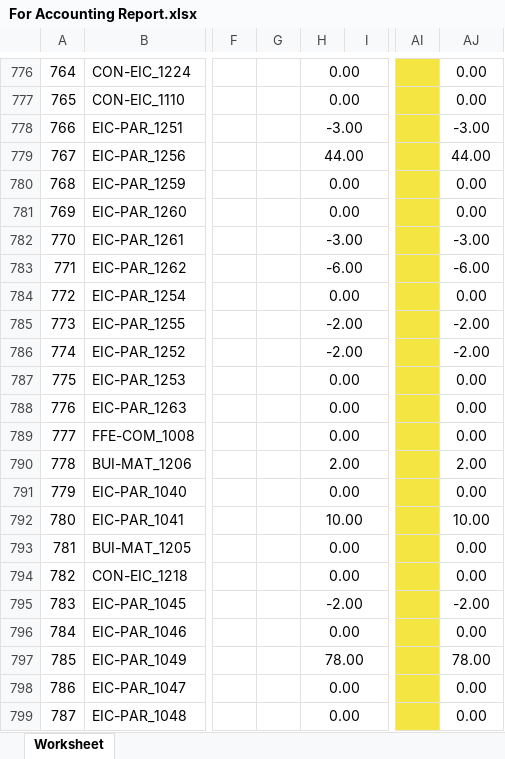
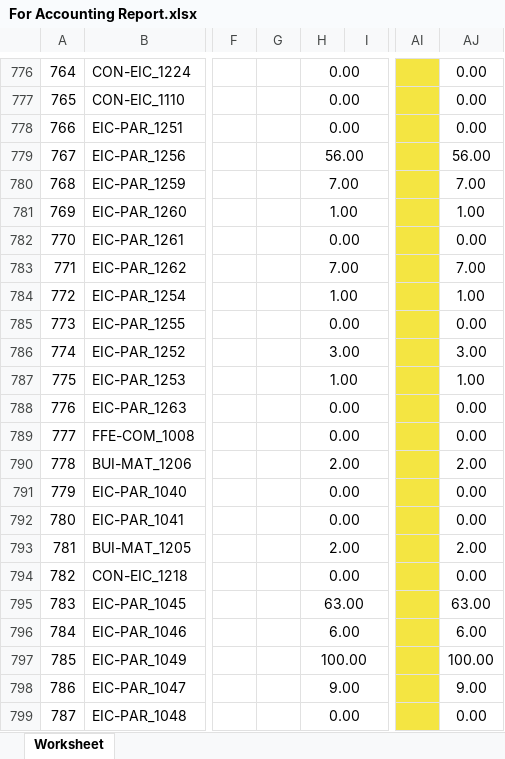
Before and after one commit to JonahBenares/inventory, an Excel workbook: For Accounting Report.xlsx, sheet Worksheet, drawn as a sheet; only a part is shown, gaps mark what is left out; values as stored, in another font and other column widths than the file's, no borders; charts and pictures not drawn; the diff covers the shown part only; the diff names each change by its address in the sheet, - before the commit and + after, or states it on an @@ line.

```diff
--- a/For Accounting Report.xlsx (sheet Worksheet)
+++ b/For Accounting Report.xlsx (sheet Worksheet)
-H778: -3.00
+H778: 0.00
-AJ778: -3.00
+AJ778: 0.00
-H779: 44.00
+H779: 56.00
-AJ779: 44.00
+AJ779: 56.00
-H780: 0.00
+H780: 7.00
-AJ780: 0.00
+AJ780: 7.00
-H781: 0.00
+H781: 1.00
-AJ781: 0.00
+AJ781: 1.00
-H782: -3.00
+H782: 0.00
-AJ782: -3.00
+AJ782: 0.00
-H783: -6.00
+H783: 7.00
-AJ783: -6.00
+AJ783: 7.00
-H784: 0.00
+H784: 1.00
-AJ784: 0.00
+AJ784: 1.00
-H785: -2.00
+H785: 0.00
-AJ785: -2.00
+AJ785: 0.00
-H786: -2.00
+H786: 3.00
-AJ786: -2.00
+AJ786: 3.00
-H787: 0.00
+H787: 1.00
-AJ787: 0.00
+AJ787: 1.00
-H792: 10.00
+H792: 0.00
-AJ792: 10.00
+AJ792: 0.00
-H793: 0.00
+H793: 2.00
-AJ793: 0.00
+AJ793: 2.00
-H795: -2.00
+H795: 63.00
-AJ795: -2.00
+AJ795: 63.00
-H796: 0.00
+H796: 6.00
-AJ796: 0.00
+AJ796: 6.00
-H797: 78.00
+H797: 100.00
-AJ797: 78.00
+AJ797: 100.00
-H798: 0.00
+H798: 9.00
-AJ798: 0.00
+AJ798: 9.00
```
Also changed, not shown: 1 added row, 2 removed rows, 1831 edited cells and row numbers in column A elsewhere in this sheet, application/controllers/Reports.xlsx, 2 other files.
